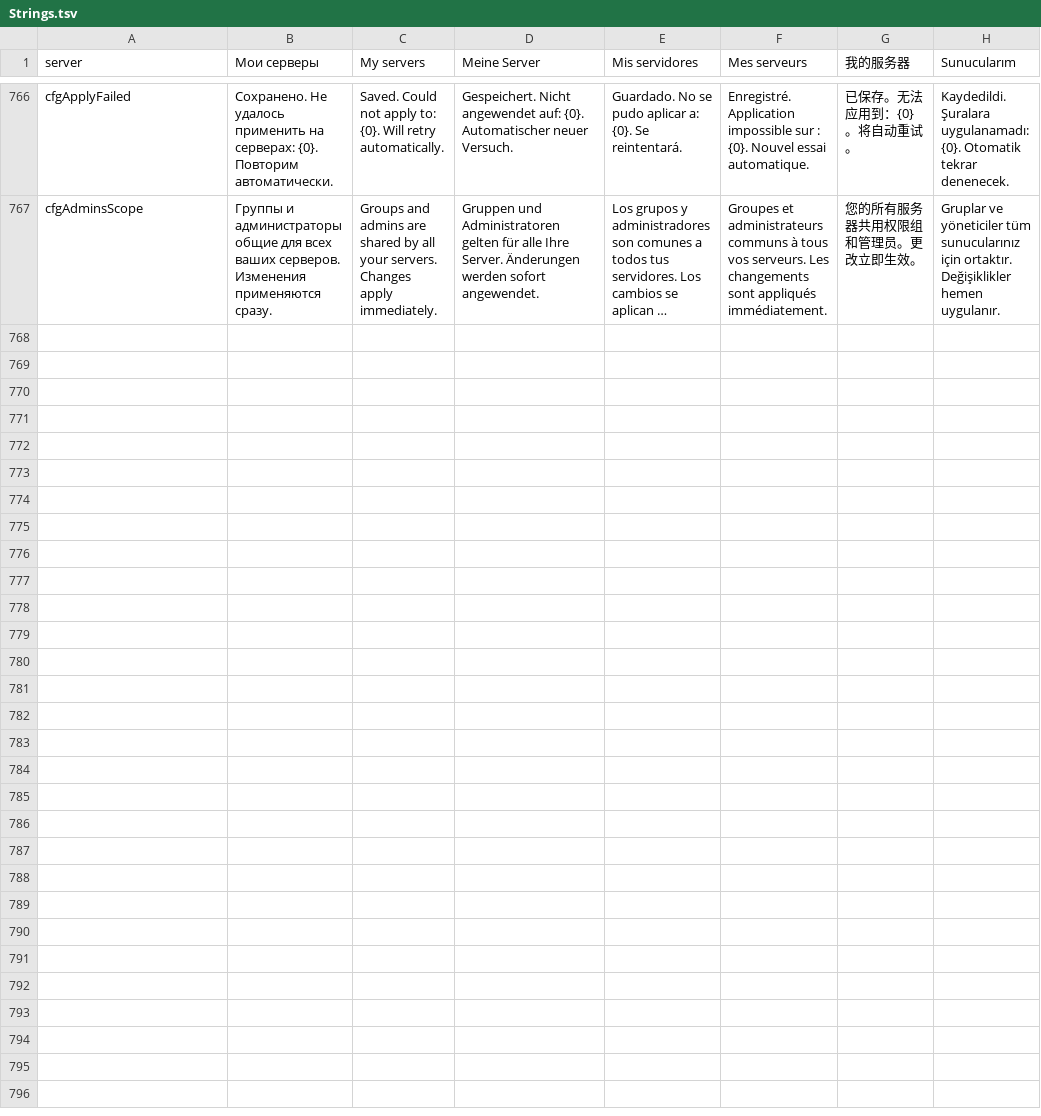
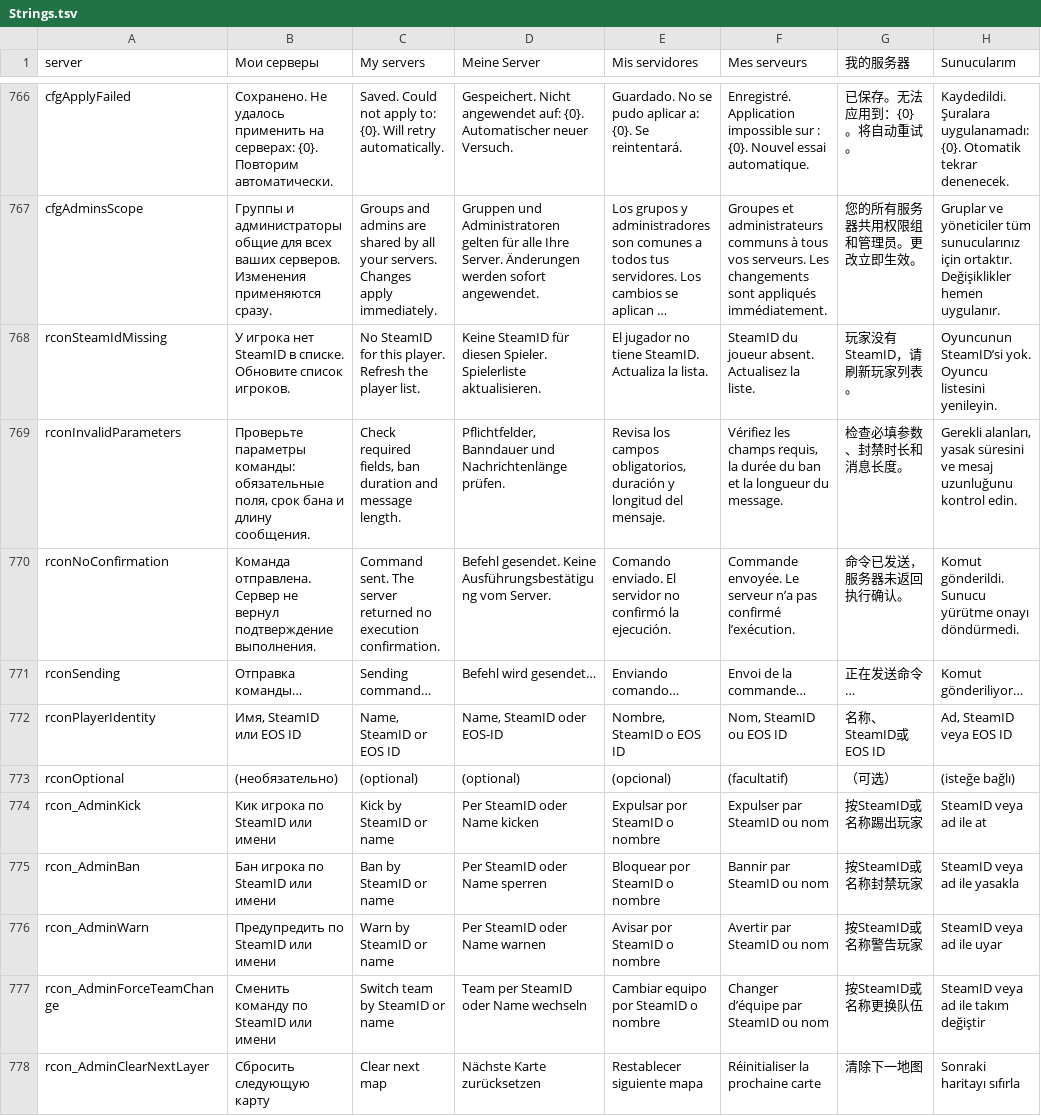
Before and after one commit to lACTEPUKCl/squad-host-manager, a TSV file: src/SquadHostManager.Desktop/Strings.tsv, drawn as a sheet; only a part is shown, gaps mark what is left out; long unchanged cells end in …; the diff names each change by its address in the sheet, - before the commit and + after, or states it on an @@ line.

Commit message:
Release 0.1.11: use SteamID for player actions and show RCON replies

```diff
--- a/src/SquadHostManager.Desktop/Strings.tsv
+++ b/src/SquadHostManager.Desktop/Strings.tsv
+row 768: rconSteamIdMissing | У игрока нет SteamID в списке. Обновите список игроков. | No SteamID for this player. Refresh the player list. | Keine SteamID für diesen Spieler. Spielerliste aktualisieren. | El jugador no tiene SteamID. Actualiza la lista. | SteamID du joueur absent. Actualisez la liste. | 玩家没有SteamID，请刷新玩家列表。 | Oyuncunun SteamID’si yok. Oyuncu listesini yenileyin.
+row 769: rconInvalidParameters | Проверьте параметры команды: обязательные поля, срок бана и длину сообщения. | Check required fields, ban duration and message length. | Pflichtfelder, Banndauer und Nachrichtenlänge prüfen. | Revisa los campos obligatorios, duración y longitud del mensaje. | Vérifiez les champs requis, la durée du ban et la longueur du message. | 检查必填参数、封禁时长和消息长度。 | Gerekli alanları, yasak süresini ve mesaj uzunluğunu kontrol edin.
+row 770: rconNoConfirmation | Команда отправлена. Сервер не вернул подтверждение выполнения. | Command sent. The server returned no execution confirmation. | Befehl gesendet. Keine Ausführungsbestätigung vom Server. | Comando enviado. El servidor no confirmó la ejecución. | Commande envoyée. Le serveur n’a pas confirmé l’exécution. | 命令已发送，服务器未返回执行确认。 | Komut gönderildi. Sunucu yürütme onayı döndürmedi.
+row 771: rconSending | Отправка команды… | Sending command… | Befehl wird gesendet… | Enviando comando… | Envoi de la commande… | 正在发送命令… | Komut gönderiliyor…
+row 772: rconPlayerIdentity | Имя, SteamID или EOS ID | Name, SteamID or EOS ID | Name, SteamID oder EOS-ID | Nombre, SteamID o EOS ID | Nom, SteamID ou EOS ID | 名称、SteamID或EOS ID | Ad, SteamID veya EOS ID
+row 773: rconOptional | (необязательно) | (optional) | (optional) | (opcional) | (facultatif) | （可选） | (isteğe bağlı)
+row 774: rcon_AdminKick | Кик игрока по SteamID или имени | Kick by SteamID or name | Per SteamID oder Name kicken | Expulsar por SteamID o nombre | Expulser par SteamID ou nom | 按SteamID或名称踢出玩家 | SteamID veya ad ile at
+row 775: rcon_AdminBan | Бан игрока по SteamID или имени | Ban by SteamID or name | Per SteamID oder Name sperren | Bloquear por SteamID o nombre | Bannir par SteamID ou nom | 按SteamID或名称封禁玩家 | SteamID veya ad ile yasakla
+row 776: rcon_AdminWarn | Предупредить по SteamID или имени | Warn by SteamID or name | Per SteamID oder Name warnen | Avisar por SteamID o nombre | Avertir par SteamID ou nom | 按SteamID或名称警告玩家 | SteamID veya ad ile uyar
+row 777: rcon_AdminForceTeamChange | Сменить команду по SteamID или имени | Switch team by SteamID or name | Team per SteamID oder Name wechseln | Cambiar equipo por SteamID o nombre | Changer d’équipe par SteamID ou nom | 按SteamID或名称更换队伍 | SteamID veya ad ile takım değiştir
+row 778: rcon_AdminClearNextLayer | Сбросить следующую карту | Clear next map | Nächste Karte zurücksetzen | Restablecer siguiente mapa | Réinitialiser la prochaine carte | 清除下一地图 | Sonraki haritayı sıfırla
```
Also changed, not shown: 10 other files.
